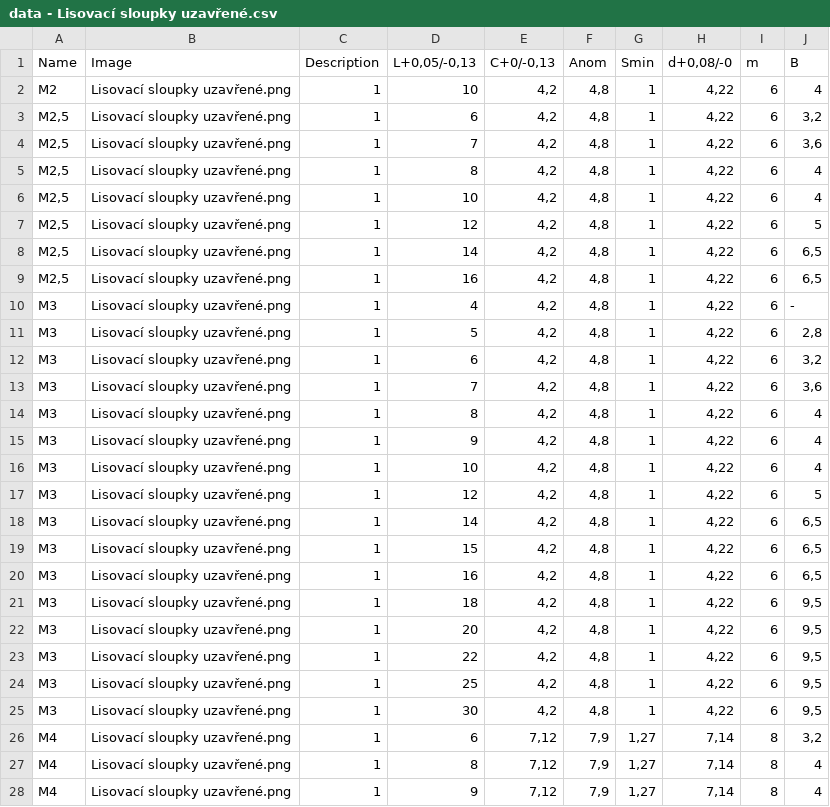
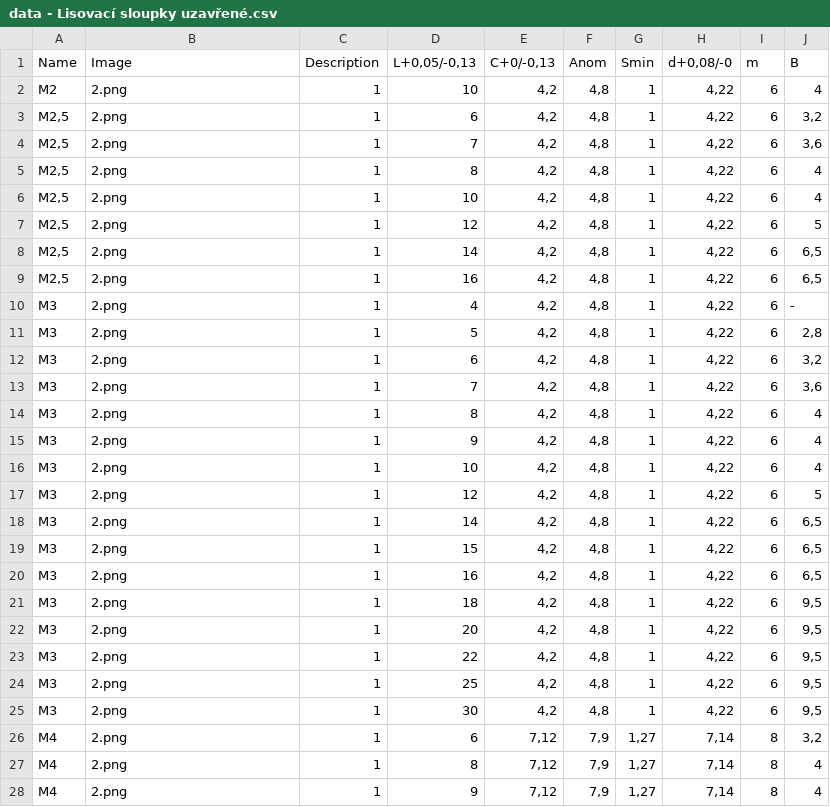
Before and after one commit to LukeVarga/Konstrukterska-pomucka, a CSV file: data - Lisovací sloupky uzavřené.csv, drawn as a sheet; only a part is shown; the diff covers the shown part only.

```diff
--- a/data - Lisovací sloupky uzavřené.csv
+++ b/data - Lisovací sloupky uzavřené.csv
@@ -1,28 +1,28 @@
 Name,Image,Description,"L+0,05/-0,13","C+0/-0,13",Anom,Smin,"d+0,08/-0",m,B
-M2,Lisovací sloupky uzavřené.png,1,10,"4,2","4,8",1,"4,22",6,4
-"M2,5",Lisovací sloupky uzavřené.png,1,6,"4,2","4,8",1,"4,22",6,"3,2"
-"M2,5",Lisovací sloupky uzavřené.png,1,7,"4,2","4,8",1,"4,22",6,"3,6"
-"M2,5",Lisovací sloupky uzavřené.png,1,8,"4,2","4,8",1,"4,22",6,4
-"M2,5",Lisovací sloupky uzavřené.png,1,10,"4,2","4,8",1,"4,22",6,4
-"M2,5",Lisovací sloupky uzavřené.png,1,12,"4,2","4,8",1,"4,22",6,5
-"M2,5",Lisovací sloupky uzavřené.png,1,14,"4,2","4,8",1,"4,22",6,"6,5"
-"M2,5",Lisovací sloupky uzavřené.png,1,16,"4,2","4,8",1,"4,22",6,"6,5"
-M3,Lisovací sloupky uzavřené.png,1,4,"4,2","4,8",1,"4,22",6,-
-M3,Lisovací sloupky uzavřené.png,1,5,"4,2","4,8",1,"4,22",6,"2,8"
-M3,Lisovací sloupky uzavřené.png,1,6,"4,2","4,8",1,"4,22",6,"3,2"
-M3,Lisovací sloupky uzavřené.png,1,7,"4,2","4,8",1,"4,22",6,"3,6"
-M3,Lisovací sloupky uzavřené.png,1,8,"4,2","4,8",1,"4,22",6,4
-M3,Lisovací sloupky uzavřené.png,1,9,"4,2","4,8",1,"4,22",6,4
-M3,Lisovací sloupky uzavřené.png,1,10,"4,2","4,8",1,"4,22",6,4
-M3,Lisovací sloupky uzavřené.png,1,12,"4,2","4,8",1,"4,22",6,5
-M3,Lisovací sloupky uzavřené.png,1,14,"4,2","4,8",1,"4,22",6,"6,5"
-M3,Lisovací sloupky uzavřené.png,1,15,"4,2","4,8",1,"4,22",6,"6,5"
-M3,Lisovací sloupky uzavřené.png,1,16,"4,2","4,8",1,"4,22",6,"6,5"
-M3,Lisovací sloupky uzavřené.png,1,18,"4,2","4,8",1,"4,22",6,"9,5"
-M3,Lisovací sloupky uzavřené.png,1,20,"4,2","4,8",1,"4,22",6,"9,5"
-M3,Lisovací sloupky uzavřené.png,1,22,"4,2","4,8",1,"4,22",6,"9,5"
-M3,Lisovací sloupky uzavřené.png,1,25,"4,2","4,8",1,"4,22",6,"9,5"
-M3,Lisovací sloupky uzavřené.png,1,30,"4,2","4,8",1,"4,22",6,"9,5"
-M4,Lisovací sloupky uzavřené.png,1,6,"7,12","7,9","1,27","7,14",8,"3,2"
-M4,Lisovací sloupky uzavřené.png,1,8,"7,12","7,9","1,27","7,14",8,4
-M4,Lisovací sloupky uzavřené.png,1,9,"7,12","7,9","1,27","7,14",8,4
+M2,2.png,1,10,"4,2","4,8",1,"4,22",6,4
+"M2,5",2.png,1,6,"4,2","4,8",1,"4,22",6,"3,2"
+"M2,5",2.png,1,7,"4,2","4,8",1,"4,22",6,"3,6"
+"M2,5",2.png,1,8,"4,2","4,8",1,"4,22",6,4
+"M2,5",2.png,1,10,"4,2","4,8",1,"4,22",6,4
+"M2,5",2.png,1,12,"4,2","4,8",1,"4,22",6,5
+"M2,5",2.png,1,14,"4,2","4,8",1,"4,22",6,"6,5"
+"M2,5",2.png,1,16,"4,2","4,8",1,"4,22",6,"6,5"
+M3,2.png,1,4,"4,2","4,8",1,"4,22",6,-
+M3,2.png,1,5,"4,2","4,8",1,"4,22",6,"2,8"
+M3,2.png,1,6,"4,2","4,8",1,"4,22",6,"3,2"
+M3,2.png,1,7,"4,2","4,8",1,"4,22",6,"3,6"
+M3,2.png,1,8,"4,2","4,8",1,"4,22",6,4
+M3,2.png,1,9,"4,2","4,8",1,"4,22",6,4
+M3,2.png,1,10,"4,2","4,8",1,"4,22",6,4
+M3,2.png,1,12,"4,2","4,8",1,"4,22",6,5
+M3,2.png,1,14,"4,2","4,8",1,"4,22",6,"6,5"
+M3,2.png,1,15,"4,2","4,8",1,"4,22",6,"6,5"
+M3,2.png,1,16,"4,2","4,8",1,"4,22",6,"6,5"
+M3,2.png,1,18,"4,2","4,8",1,"4,22",6,"9,5"
+M3,2.png,1,20,"4,2","4,8",1,"4,22",6,"9,5"
+M3,2.png,1,22,"4,2","4,8",1,"4,22",6,"9,5"
+M3,2.png,1,25,"4,2","4,8",1,"4,22",6,"9,5"
+M3,2.png,1,30,"4,2","4,8",1,"4,22",6,"9,5"
+M4,2.png,1,6,"7,12","7,9","1,27","7,14",8,"3,2"
+M4,2.png,1,8,"7,12","7,9","1,27","7,14",8,4
+M4,2.png,1,9,"7,12","7,9","1,27","7,14",8,4
```
Also changed, not shown: 22 edited cells elsewhere in this file, data - Lisovací sloupky průchozí.csv.
